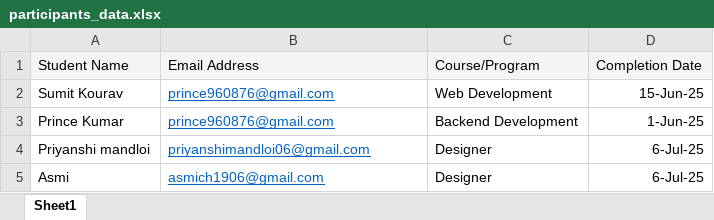
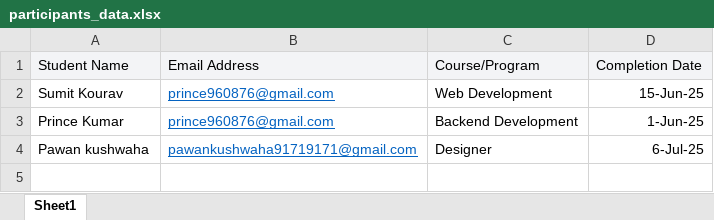
Before and after one commit to princekumar9349/E-Certificate, an Excel workbook: uploads/participants_data.xlsx, sheet Sheet1, drawn as a sheet; values as stored, in another font and other column widths than the file's, no borders; the diff names each change by its address in the sheet, - before the commit and + after, or states it on an @@ line.

```diff
--- a/uploads/participants_data.xlsx (sheet Sheet1)
+++ b/uploads/participants_data.xlsx (sheet Sheet1)
-A4: Priyanshi mandloi
+A4: Pawan kushwaha
-B4: priyanshimandloi06@gmail.com
+B4: pawankushwaha91719171@gmail.com
-row 5: Asmi | asmich1906@gmail.com | Designer | 6-Jul-25
```
Also changed, not shown: 2 other files.
